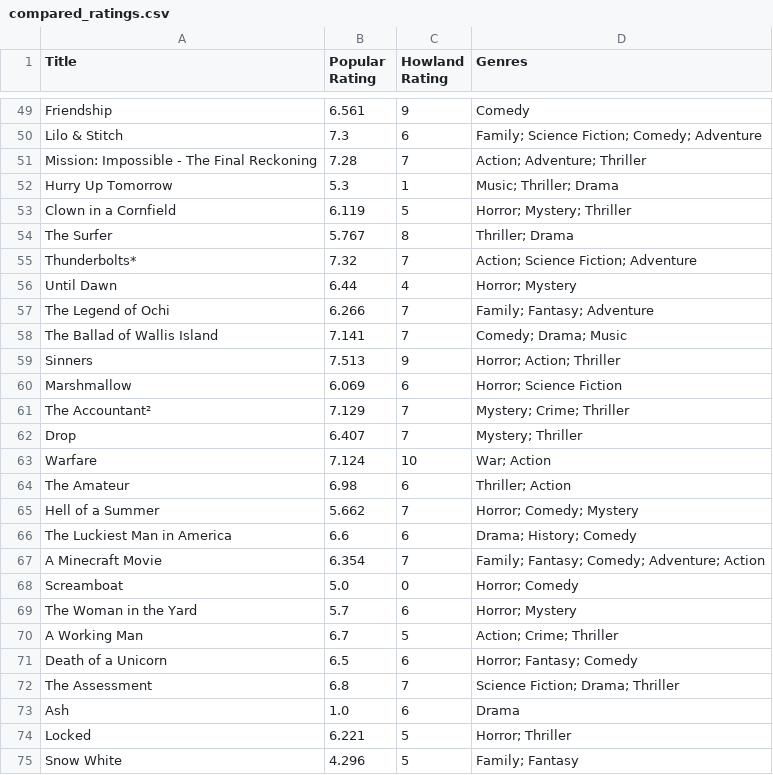
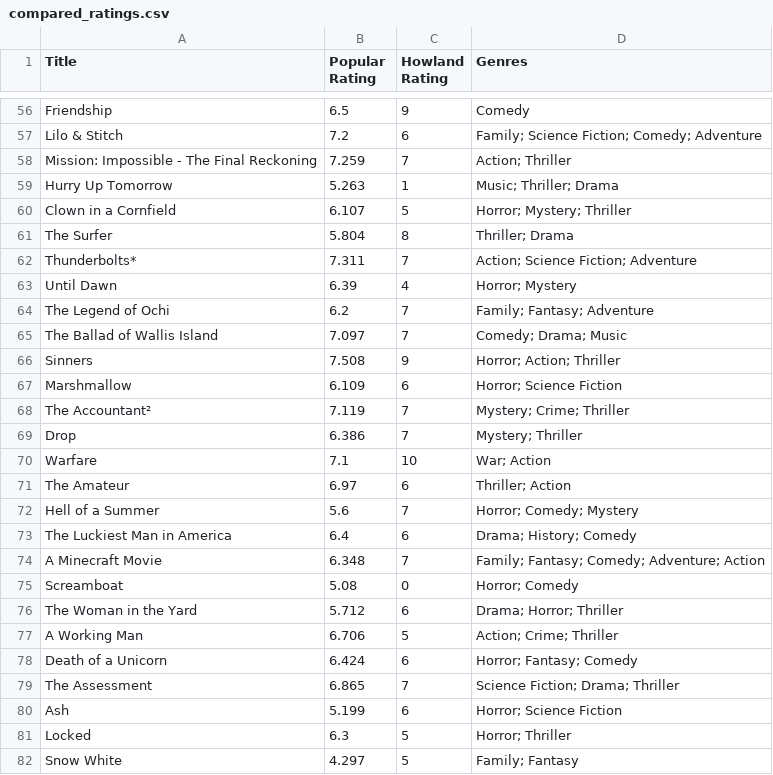
Before and after one commit to Jurassic001/Howland_retirement, a CSV file: data/compared_ratings.csv, drawn as a sheet; only a part is shown, gaps mark what is left out; addresses are those after the commit; the diff covers the shown part only; the diff names each change by its address in the sheet, - before the commit and + after, or states it on an @@ line.

```diff
--- a/data/compared_ratings.csv
+++ b/data/compared_ratings.csv
-B56 (Popular Rating): 6.561
+B56 (Popular Rating): 6.5
-B57 (Popular Rating): 7.3
+B57 (Popular Rating): 7.2
-B58 (Popular Rating): 7.28
+B58 (Popular Rating): 7.259
-D58 (Genres): Action; Adventure; Thriller
+D58 (Genres): Action; Thriller
-B59 (Popular Rating): 5.3
+B59 (Popular Rating): 5.263
-B60 (Popular Rating): 6.119
+B60 (Popular Rating): 6.107
-B61 (Popular Rating): 5.767
+B61 (Popular Rating): 5.804
-B62 (Popular Rating): 7.32
+B62 (Popular Rating): 7.311
-B63 (Popular Rating): 6.44
+B63 (Popular Rating): 6.39
-B64 (Popular Rating): 6.266
+B64 (Popular Rating): 6.2
-B65 (Popular Rating): 7.141
+B65 (Popular Rating): 7.097
-B66 (Popular Rating): 7.513
+B66 (Popular Rating): 7.508
-B67 (Popular Rating): 6.069
+B67 (Popular Rating): 6.109
-B68 (Popular Rating): 7.129
+B68 (Popular Rating): 7.119
-B69 (Popular Rating): 6.407
+B69 (Popular Rating): 6.386
-B70 (Popular Rating): 7.124
+B70 (Popular Rating): 7.1
-B71 (Popular Rating): 6.98
+B71 (Popular Rating): 6.97
-B72 (Popular Rating): 5.662
+B72 (Popular Rating): 5.6
-B73 (Popular Rating): 6.6
+B73 (Popular Rating): 6.4
-B74 (Popular Rating): 6.354
+B74 (Popular Rating): 6.348
-B75 (Popular Rating): 5.0
+B75 (Popular Rating): 5.08
-B76 (Popular Rating): 5.7
+B76 (Popular Rating): 5.712
-D76 (Genres): Horror; Mystery
+D76 (Genres): Drama; Horror; Thriller
-B77 (Popular Rating): 6.7
+B77 (Popular Rating): 6.706
-B78 (Popular Rating): 6.5
+B78 (Popular Rating): 6.424
-B79 (Popular Rating): 6.8
+B79 (Popular Rating): 6.865
-B80 (Popular Rating): 1.0
+B80 (Popular Rating): 5.199
-D80 (Genres): Drama
+D80 (Genres): Horror; Science Fiction
-B81 (Popular Rating): 6.221
+B81 (Popular Rating): 6.3
-B82 (Popular Rating): 4.296
+B82 (Popular Rating): 4.297
```
Also changed, not shown: 7 added rows and 67 edited cells elsewhere in this file, data/howland_ratings.csv, data/popular_ratings.csv, 1 other file.
